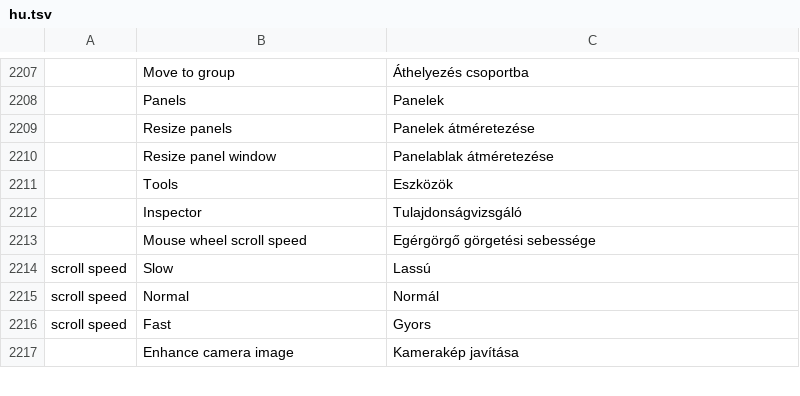
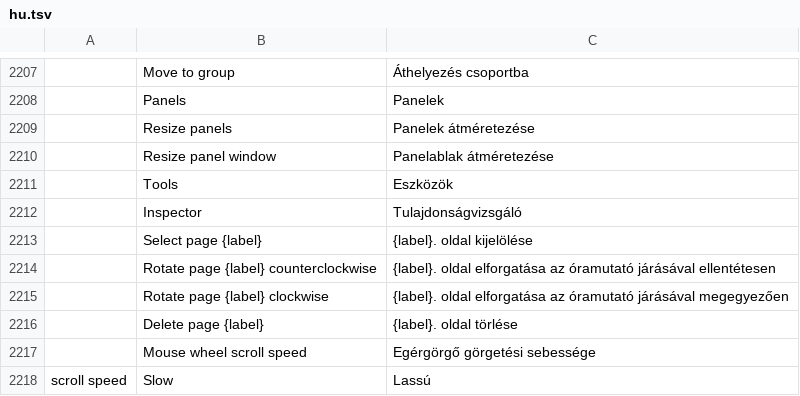
Before and after one commit to 0ldini/pdfcraft, a TSV file: crates/ui-egui/src/i18n/hu.tsv, drawn as a sheet; only a part is shown, gaps mark what is left out; the shorter side is filled out with more unchanged rows; the diff names each change by its address in the sheet, - before the commit and + after, or states it on an @@ line.

```diff
--- a/crates/ui-egui/src/i18n/hu.tsv
+++ b/crates/ui-egui/src/i18n/hu.tsv
+row 2213:  | Select page {label} | {label}. oldal kijelölése
+row 2214:  | Rotate page {label} counterclockwise | {label}. oldal elforgatása az óramutató járásával ellentétesen
+row 2215:  | Rotate page {label} clockwise | {label}. oldal elforgatása az óramutató járásával megegyezően
+row 2216:  | Delete page {label} | {label}. oldal törlése
```
Also changed, not shown: crates/ui-egui/src/i18n/ar.tsv, crates/ui-egui/src/i18n/bg.tsv, 24 other files.
